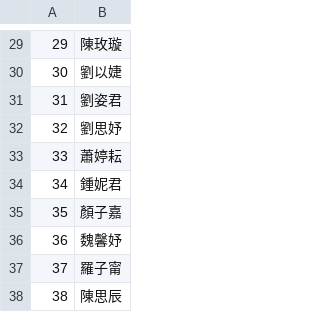
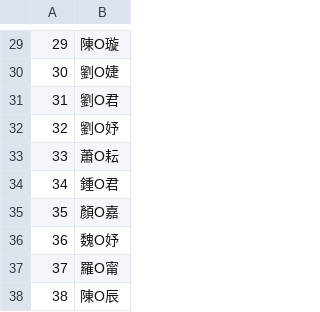
Before and after one commit to Serge45/Seats, a CSV file: names.csv, drawn as a sheet; only a part is shown, gaps mark what is left out; the diff covers the shown part only.

```diff
--- a/names.csv
+++ b/names.csv
@@ -29,10 +29,10 @@
-29,陳玫璇
-30,劉以婕
-31,劉姿君
-32,劉思妤
-33,蕭婷耘
-34,鍾妮君
-35,顏子嘉
-36,魏馨妤
-37,羅子甯
-38,陳思辰
+29,陳O璇
+30,劉O婕
+31,劉O君
+32,劉O妤
+33,蕭O耘
+34,鍾O君
+35,顏O嘉
+36,魏O妤
+37,羅O甯
+38,陳O辰
```
Also changed, not shown: 28 edited cells elsewhere in this file, 2 other files.
